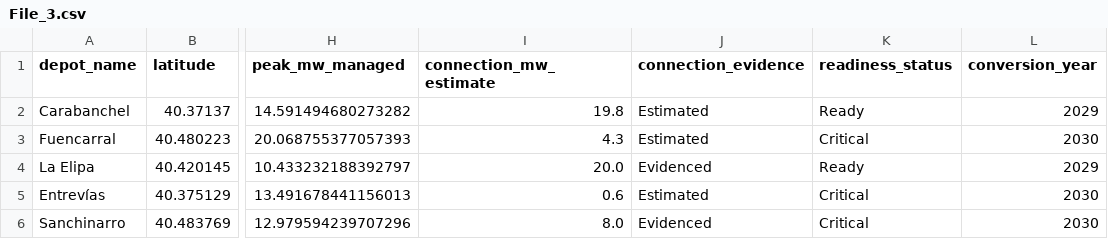
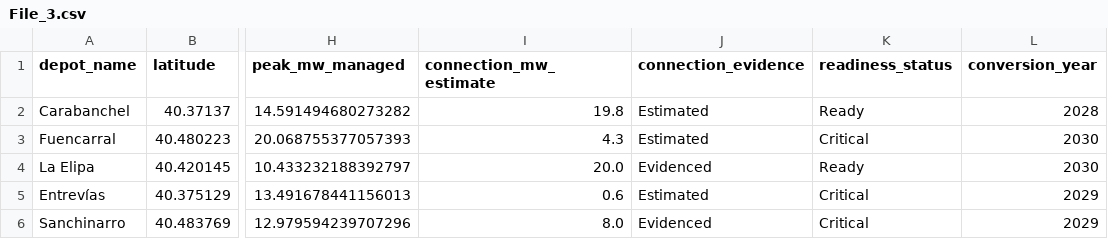
Before and after one commit to ella-garcia/madrid-bus-electrification, a CSV file: outputs/File_3.csv, drawn as a sheet; only a part is shown, gaps mark what is left out; the diff names each change by its address in the sheet, - before the commit and + after, or states it on an @@ line.

```diff
--- a/outputs/File_3.csv
+++ b/outputs/File_3.csv
-L2 (conversion_year): 2029
+L2 (conversion_year): 2028
-L4 (conversion_year): 2029
+L4 (conversion_year): 2030
-L5:L6 (conversion_year): 2030
+L5:L6 (conversion_year): 2029
```
Also changed, not shown: outputs/File_1.csv, outputs/File_2.csv, 16 other files.
